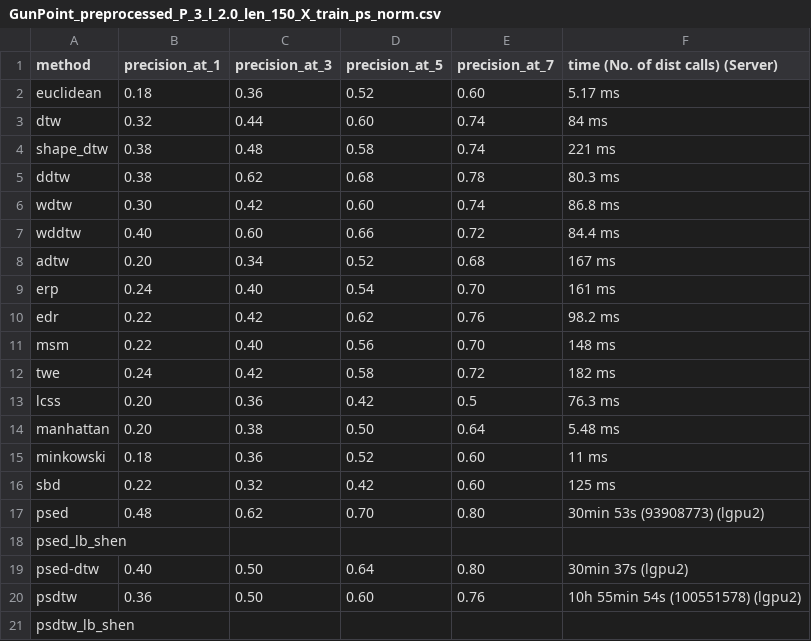
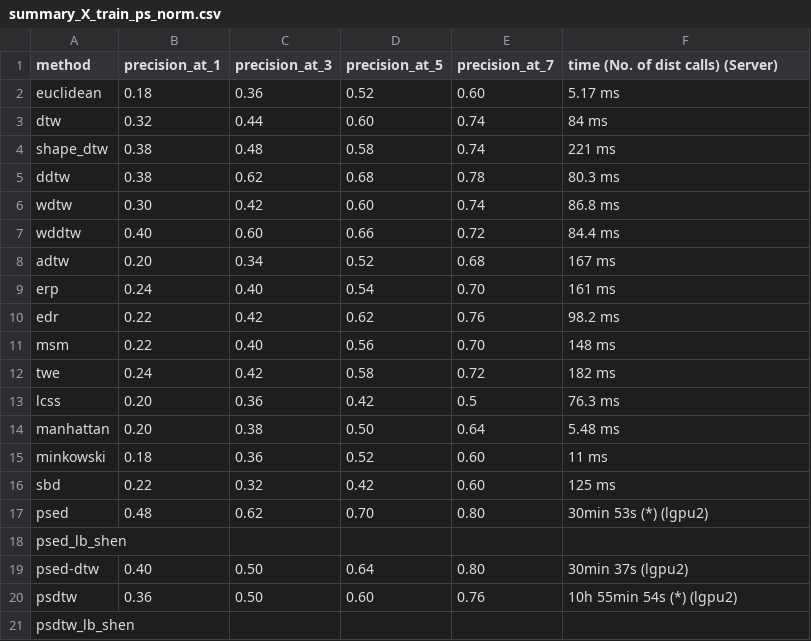
Before and after one commit to cyuab/k-scaling-factor-dtw, a CSV file: results/GunPoint_ps_P_3_l_2.0_len_150/summary_X_train_ps_norm.csv (was results/GunPoint_preprocessed_P_3_l_2.0_len_150_X_train_ps_norm.csv), drawn as a sheet.

```diff
--- a/results/GunPoint_preprocessed_P_3_l_2.0_len_150_X_train_ps_norm.csv
+++ b/results/GunPoint_ps_P_3_l_2.0_len_150/summary_X_train_ps_norm.csv
@@ -16,6 +16,6 @@ minkowski, 0.18, 0.36, 0.52, 0.60, 11 ms
 sbd, 0.22, 0.32, 0.42, 0.60, 125 ms
-psed, 0.48, 0.62, 0.70, 0.80, 30min 53s (93908773) (lgpu2)
+psed, 0.48, 0.62, 0.70, 0.80, 30min 53s (*) (lgpu2)
 psed_lb_shen,
 psed-dtw, 0.40, 0.50, 0.64, 0.80, 30min 37s (lgpu2)
-psdtw, 0.36, 0.50, 0.60, 0.76, 10h 55min 54s (100551578) (lgpu2)
+psdtw, 0.36, 0.50, 0.60, 0.76, 10h 55min 54s (*) (lgpu2)
 psdtw_lb_shen,
```
Also changed, not shown: results/GunPoint_ps_P_3_l_2.0_len_150/summary_X_train_ps_noise_norm.csv, 12 other files.
